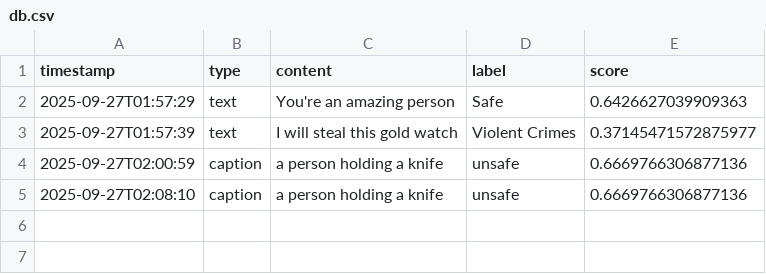
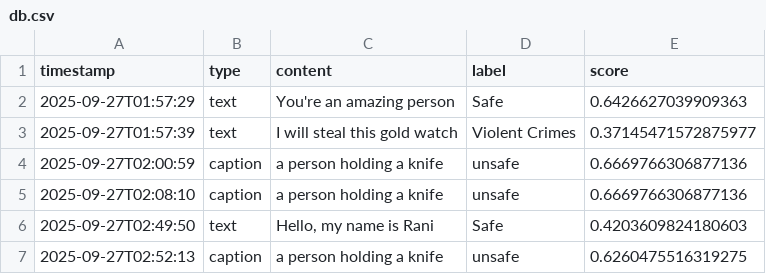
Before and after one commit to raniramez/Cellula_2week, a CSV file: db.csv, drawn as a sheet.

```diff
--- a/db.csv
+++ b/db.csv
@@ -5 +5,3 @@ timestamp,type,content,label,score
 2025-09-27T02:08:10,caption,a person holding a knife,unsafe,0.6669766306877136
+2025-09-27T02:49:50,text,"Hello, my name is Rani",Safe,0.4203609824180603
+2025-09-27T02:52:13,caption,a person holding a knife,unsafe,0.6260475516319275
```
Also changed, not shown: 53 other files.
